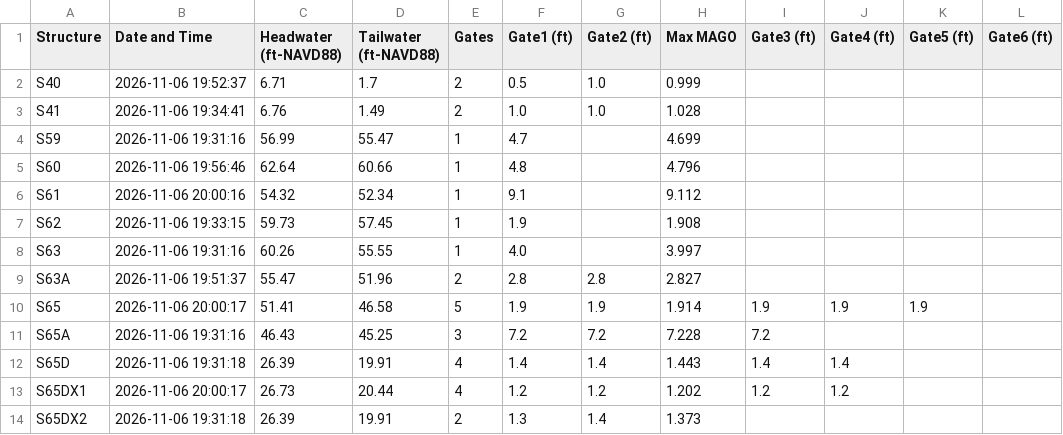
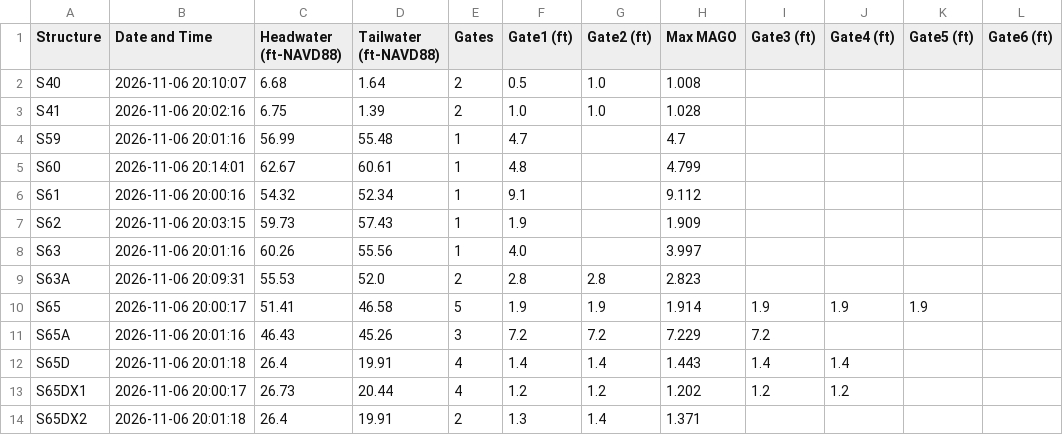
Before and after one commit to tdessalegne/Pollynomial-Fitted-MAGO-Calculator-Ver3.1, a CSV file: daily_data.csv, drawn as a sheet; only a part is shown; the diff covers the shown part only.

Commit message:
Daily update: 2026-11-06

```diff
--- a/daily_data.csv
+++ b/daily_data.csv
@@ -1,14 +1,14 @@
 Structure,Date and Time,Headwater (ft-NAVD88),Tailwater (ft-NAVD88),Gates,Gate1 (ft),Gate2 (ft),Max MAGO,Gate3 (ft),Gate4 (ft),Gate5 (ft),Gate6 (ft)
-S40,2026-11-06 19:52:37,6.71,1.7,2,0.5,1.0,0.999,,,,
-S41,2026-11-06 19:34:41,6.76,1.49,2,1.0,1.0,1.028,,,,
-S59,2026-11-06 19:31:16,56.99,55.47,1,4.7,,4.699,,,,
-S60,2026-11-06 19:56:46,62.64,60.66,1,4.8,,4.796,,,,
+S40,2026-11-06 20:10:07,6.68,1.64,2,0.5,1.0,1.008,,,,
+S41,2026-11-06 20:02:16,6.75,1.39,2,1.0,1.0,1.028,,,,
+S59,2026-11-06 20:01:16,56.99,55.48,1,4.7,,4.7,,,,
+S60,2026-11-06 20:14:01,62.67,60.61,1,4.8,,4.799,,,,
 S61,2026-11-06 20:00:16,54.32,52.34,1,9.1,,9.112,,,,
-S62,2026-11-06 19:33:15,59.73,57.45,1,1.9,,1.908,,,,
-S63,2026-11-06 19:31:16,60.26,55.55,1,4.0,,3.997,,,,
-S63A,2026-11-06 19:51:37,55.47,51.96,2,2.8,2.8,2.827,,,,
+S62,2026-11-06 20:03:15,59.73,57.43,1,1.9,,1.909,,,,
+S63,2026-11-06 20:01:16,60.26,55.56,1,4.0,,3.997,,,,
+S63A,2026-11-06 20:09:31,55.53,52.0,2,2.8,2.8,2.823,,,,
 S65,2026-11-06 20:00:17,51.41,46.58,5,1.9,1.9,1.914,1.9,1.9,1.9,
-S65A,2026-11-06 19:31:16,46.43,45.25,3,7.2,7.2,7.228,7.2,,,
-S65D,2026-11-06 19:31:18,26.39,19.91,4,1.4,1.4,1.443,1.4,1.4,,
+S65A,2026-11-06 20:01:16,46.43,45.26,3,7.2,7.2,7.229,7.2,,,
+S65D,2026-11-06 20:01:18,26.4,19.91,4,1.4,1.4,1.443,1.4,1.4,,
 S65DX1,2026-11-06 20:00:17,26.73,20.44,4,1.2,1.2,1.202,1.2,1.2,,
-S65DX2,2026-11-06 19:31:18,26.39,19.91,2,1.3,1.4,1.373,,,,
+S65DX2,2026-11-06 20:01:18,26.4,19.91,2,1.3,1.4,1.371,,,,
```
Also changed, not shown: 60 edited cells elsewhere in this file.
